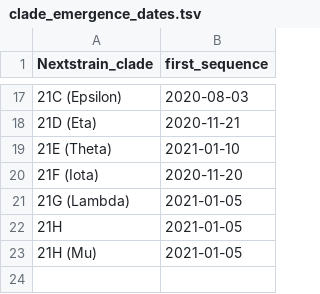
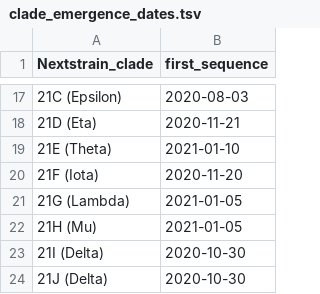
Before and after one commit to neherlab/ncov-simple, a TSV file: defaults/clade_emergence_dates.tsv, drawn as a sheet; only a part is shown, gaps mark what is left out; removed rows and columns are numbered as before the commit, all else as after; the diff names each change by its address in the sheet, - before the commit and + after, or states it on an @@ line.

Commit message:
update clade_emergence_dates.tsv

```diff
--- a/defaults/clade_emergence_dates.tsv
+++ b/defaults/clade_emergence_dates.tsv
-row 22: 21H | 2021-01-05
+row 23: 21I (Delta) | 2020-10-30
+row 24: 21J (Delta) | 2020-10-30
```
